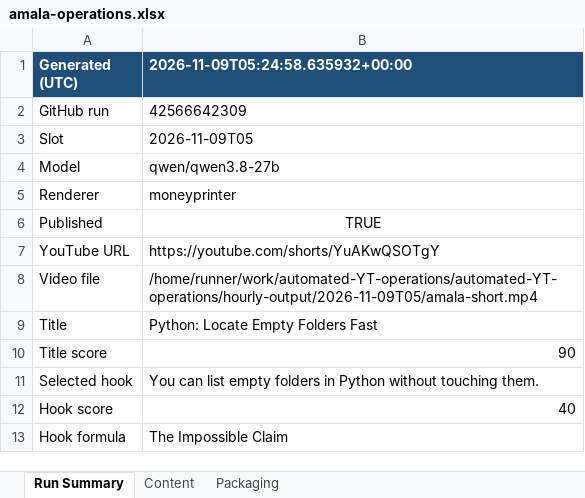
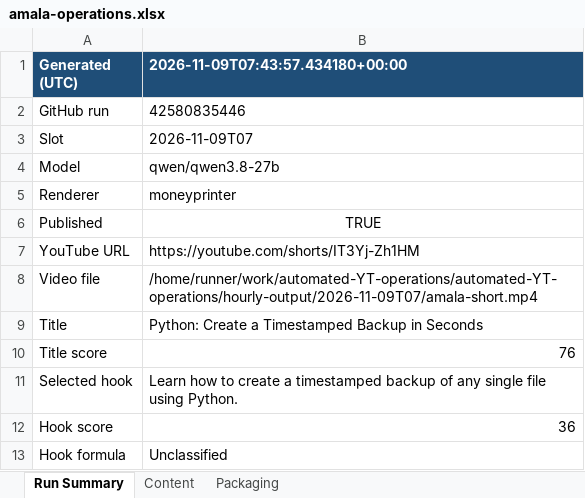
Before and after one commit to amalraj020-a11y/automated-YT-operations, an Excel workbook: reports/latest/amala-operations.xlsx, sheet Run Summary, drawn as a sheet; values as stored, in another font and other column widths than the file's, no borders; the diff names each change by its address in the sheet, - before the commit and + after, or states it on an @@ line.

```diff
--- a/reports/latest/amala-operations.xlsx (sheet Run Summary)
+++ b/reports/latest/amala-operations.xlsx (sheet Run Summary)
-B1: 2026-11-09T05:24:58.635932+00:00
+B1: 2026-11-09T07:43:57.434180+00:00
-B2 (2026-11-09T07:43:57.434180+00:00): 42566642309
+B2 (2026-11-09T07:43:57.434180+00:00): 42580835446
-B3 (2026-11-09T07:43:57.434180+00:00): 2026-11-09T05
+B3 (2026-11-09T07:43:57.434180+00:00): 2026-11-09T07
-B7 (2026-11-09T07:43:57.434180+00:00): https://youtube.com/shorts/YuAKwQSOTgY
+B7 (2026-11-09T07:43:57.434180+00:00): https://youtube.com/shorts/IT3Yj-Zh1HM
-B8 (2026-11-09T07:43:57.434180+00:00): /home/runner/work/automated-YT-operations/automated-YT-operations/hourly-output/2026-11-09T05/amala-short.mp4
+B8 (2026-11-09T07:43:57.434180+00:00): /home/runner/work/automated-YT-operations/automated-YT-operations/hourly-output/2026-11-09T07/amala-short.mp4
-B9 (2026-11-09T07:43:57.434180+00:00): Python: Locate Empty Folders Fast
+B9 (2026-11-09T07:43:57.434180+00:00): Python: Create a Timestamped Backup in Seconds
-B10 (2026-11-09T07:43:57.434180+00:00): 90
+B10 (2026-11-09T07:43:57.434180+00:00): 76
-B11 (2026-11-09T07:43:57.434180+00:00): You can list empty folders in Python without touching them.
+B11 (2026-11-09T07:43:57.434180+00:00): Learn how to create a timestamped backup of any single file using Python.
-B12 (2026-11-09T07:43:57.434180+00:00): 40
+B12 (2026-11-09T07:43:57.434180+00:00): 36
-B13 (2026-11-09T07:43:57.434180+00:00): The Impossible Claim
+B13 (2026-11-09T07:43:57.434180+00:00): Unclassified
```
Also changed, not shown: sheet Packaging, sheet Content.
